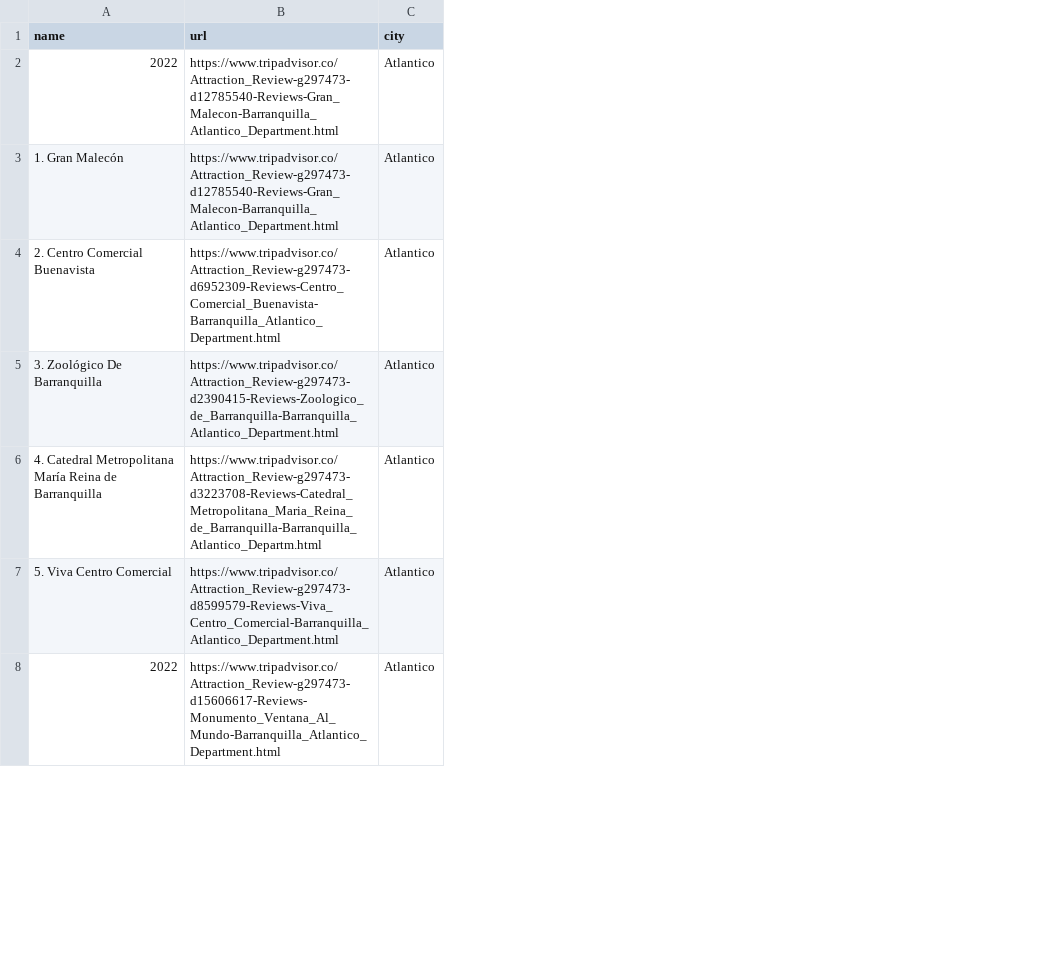
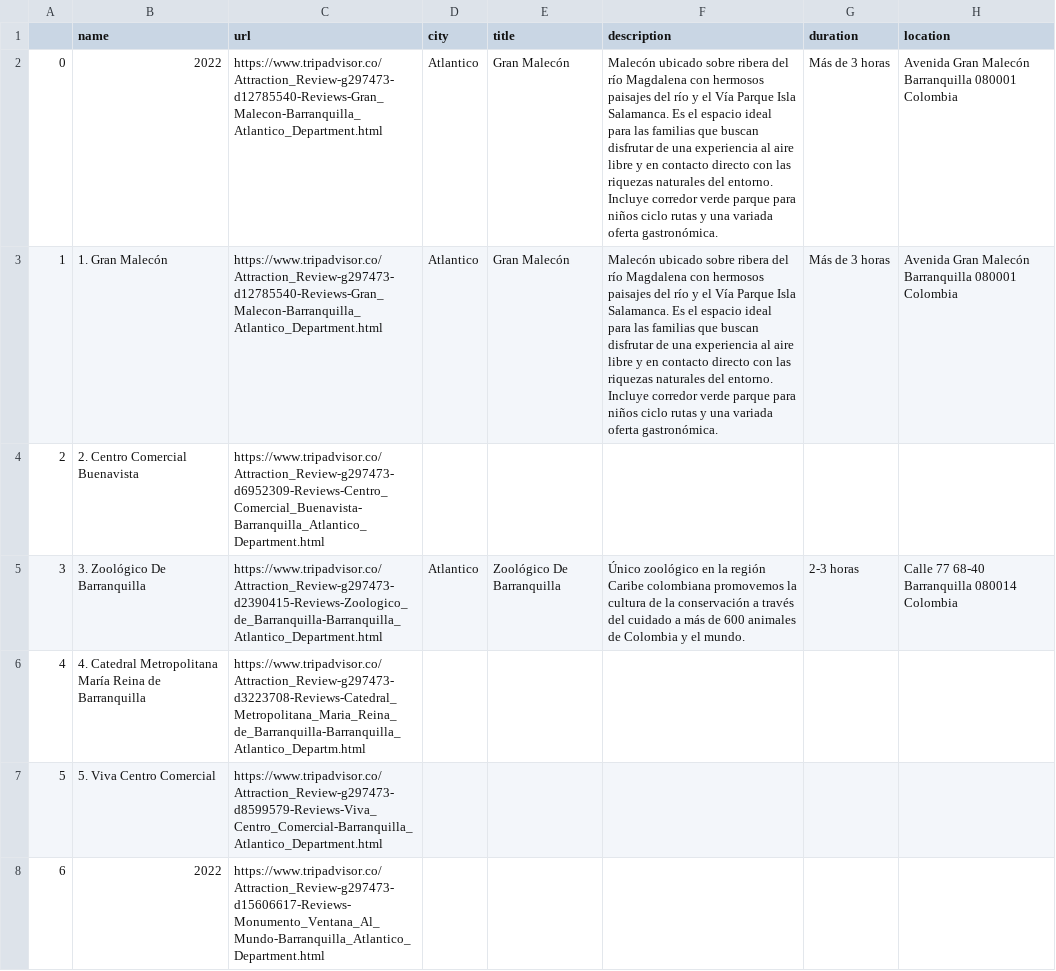
Before and after one commit to nestorsgarzonc/intelligent-systems-project-un, a CSV file: attractions_Atlantico.csv, drawn as a sheet; only a part is shown; addresses are those after the commit; the diff covers the shown part only; the diff names each change by its address in the sheet, - before the commit and + after, or states it on an @@ line.

Commit message:
Get attraction info in all .csv documents

```diff
--- a/attractions_Atlantico.csv
+++ b/attractions_Atlantico.csv
+column A, rows 2-8: 0 | 1 | 2 | 3 | 4 | 5 | 6
+column E (title), rows 2-5: Gran Malecón | Gran Malecón |  | Zoológico De Barranquilla
+column F (description), rows 2-5: Malecón ubicado sobre ribera del río Magdalena con hermosos paisajes del río y el Vía Parque Isla Salamanca. Es el espacio ideal para las familias que buscan disfrutar de una experiencia al aire libre y en contacto directo con las riquezas naturales del entorno. Incluye corredor verde parque para niños ciclo rutas y una variada oferta gastronómica. | Malecón ubicado sobre ribera del río Magdalena con hermosos paisajes del río y el Vía Parque Isla Salamanca. Es el espacio ideal para las familias que buscan disfrutar de una experiencia al aire libre y en contacto directo con las riquezas naturales del entorno. Incluye corredor verde parque para niños ciclo rutas y una variada oferta gastronómica. |  | Único zoológico en la región Caribe colombiana promovemos la cultura de la conservación a través del cuidado a más de 600 animales de Colombia y el mundo.
+column G (duration), rows 2-5: Más de 3 horas | Más de 3 horas |  | 2-3 horas
+column H (location), rows 2-5: Avenida Gran Malecón Barranquilla 080001 Colombia | Avenida Gran Malecón Barranquilla 080001 Colombia |  | Calle 77 68-40 Barranquilla 080014 Colombia
-D4 (city): Atlantico
+D4 (city): (empty)
-D6:D8 (city): Atlantico
+D6:D8 (city): (empty)
```
Also changed, not shown: 110 edited cells elsewhere in this file, attractions_Bucaramanga.csv, 7 other files.
